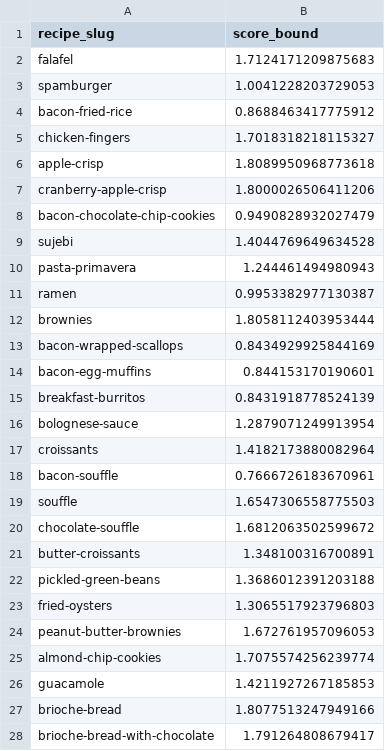
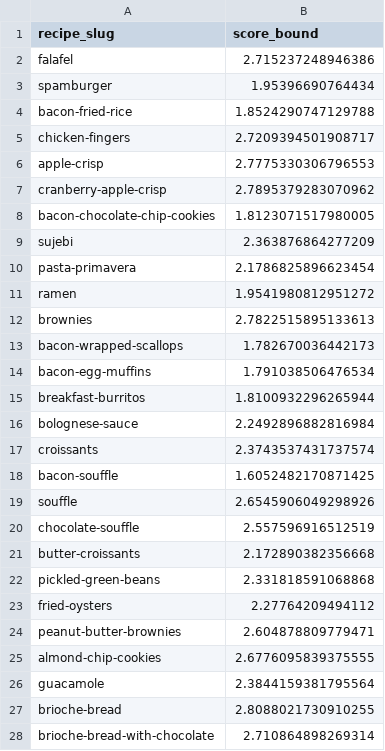
Before and after one commit to moussahatabBU/dx704-project-04, a TSV file: bounds.tsv, drawn as a sheet; only a part is shown; the diff covers the shown part only.

Commit message:
fixing bounds

```diff
--- a/bounds.tsv
+++ b/bounds.tsv
@@ -1,28 +1,28 @@
 recipe_slug	score_bound
-falafel	1.7124171209875683
-spamburger	1.0041228203729053
-bacon-fried-rice	0.8688463417775912
-chicken-fingers	1.7018318218115327
-apple-crisp	1.8089950968773618
-cranberry-apple-crisp	1.8000026506411206
-bacon-chocolate-chip-cookies	0.9490828932027479
-sujebi	1.4044769649634528
-pasta-primavera	1.244461494980943
-ramen	0.9953382977130387
-brownies	1.8058112403953444
-bacon-wrapped-scallops	0.8434929925844169
-bacon-egg-muffins	0.844153170190601
-breakfast-burritos	0.8431918778524139
-bolognese-sauce	1.2879071249913954
-croissants	1.4182173880082964
-bacon-souffle	0.7666726183670961
-souffle	1.6547306558775503
-chocolate-souffle	1.6812063502599672
-butter-croissants	1.348100316700891
-pickled-green-beans	1.3686012391203188
-fried-oysters	1.3065517923796803
-peanut-butter-brownies	1.672761957096053
-almond-chip-cookies	1.7075574256239774
-guacamole	1.4211927267185853
-brioche-bread	1.8077513247949166
-brioche-bread-with-chocolate	1.791264808679417
+falafel	2.715237248946386
+spamburger	1.95396690764434
+bacon-fried-rice	1.8524290747129788
+chicken-fingers	2.7209394501908717
+apple-crisp	2.7775330306796553
+cranberry-apple-crisp	2.7895379283070962
+bacon-chocolate-chip-cookies	1.8123071517980005
+sujebi	2.363876864277209
+pasta-primavera	2.1786825896623454
+ramen	1.9541980812951272
+brownies	2.7822515895133613
+bacon-wrapped-scallops	1.782670036442173
+bacon-egg-muffins	1.791038506476534
+breakfast-burritos	1.8100932296265944
+bolognese-sauce	2.2492896882816984
+croissants	2.3743537431737574
+bacon-souffle	1.6052482170871425
+souffle	2.6545906049298926
+chocolate-souffle	2.557596916512519
+butter-croissants	2.172890382356668
+pickled-green-beans	2.331818591068868
+fried-oysters	2.27764209494112
+peanut-butter-brownies	2.604878809779471
+almond-chip-cookies	2.6776095839375555
+guacamole	2.3844159381795564
+brioche-bread	2.8088021730910255
+brioche-bread-with-chocolate	2.710864898269314
```
Also changed, not shown: 73 edited cells elsewhere in this file, 1 other file.
